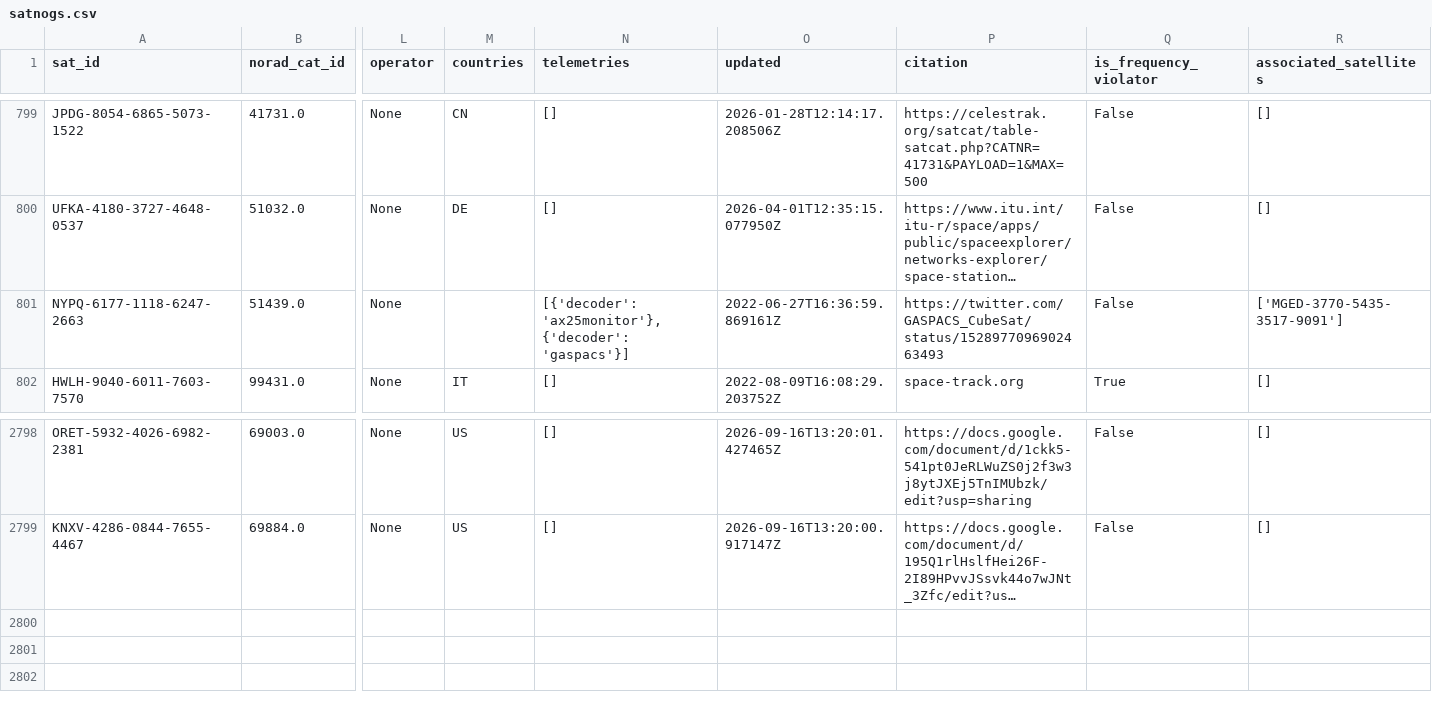
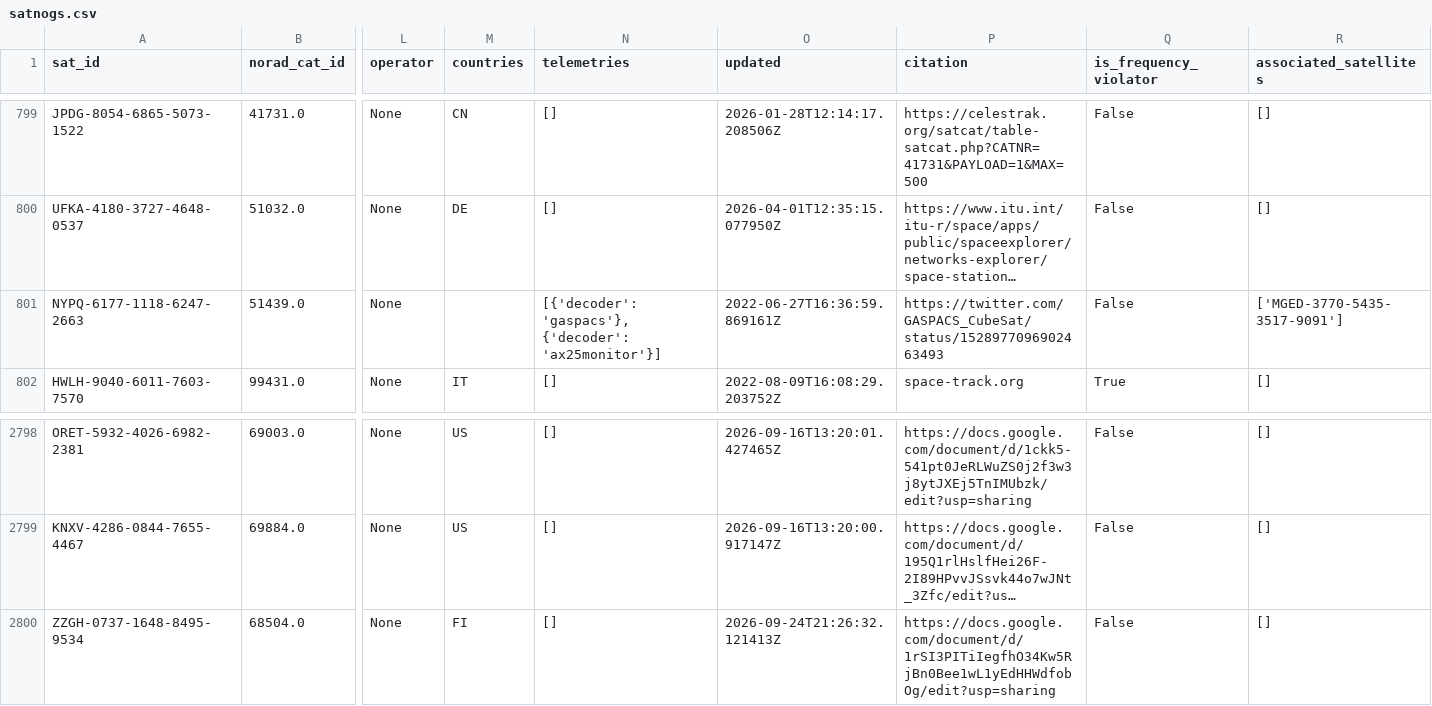
Before and after one commit to muzihuaner/amateur-satellite-database, a CSV file: data/satnogs.csv, drawn as a sheet; only a part is shown, gaps mark what is left out; long unchanged cells end in …; rows hold the shown columns only; the diff names each change by its address in the sheet, - before the commit and + after, or states it on an @@ line.

```diff
--- a/data/satnogs.csv
+++ b/data/satnogs.csv
-N801 (telemetries): [{'decoder': 'ax25monitor'}, {'decoder': 'gaspacs'}]
+N801 (telemetries): [{'decoder': 'gaspacs'}, {'decoder': 'ax25monitor'}]
+row 2800: ZZGH-0737-1648-8495-9534 | 68504.0 | None | FI | [] | 2026-09-24T21:26:32.121413Z | https://docs.google.com/document/d/1rSI3PITiIegfhO34Kw5RjBn0Bee1wL1yEdHHWdfobOg/edit?usp=sharing | False | []
```
Also changed, not shown: 1 other file.
